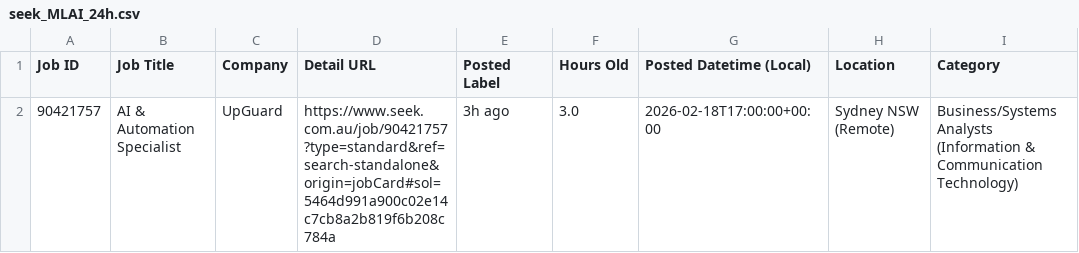
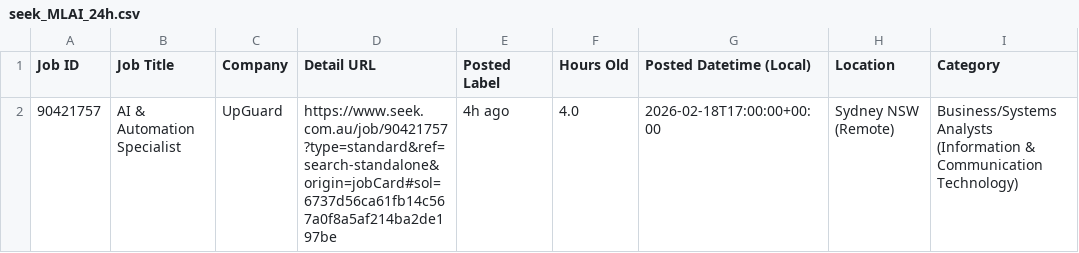
Before and after one commit to TIMXSHI/JobScrapper_SEEK_BA.BI, a CSV file: seek_MLAI_24h.csv, drawn as a sheet; only a part is shown; the diff names each change by its address in the sheet, - before the commit and + after, or states it on an @@ line.

```diff
--- a/seek_MLAI_24h.csv
+++ b/seek_MLAI_24h.csv
-D2 (Detail URL): https://www.seek.com.au/job/90421757?type=standard&ref=search-standalone&origin=jobCard#sol=5464d991a900c02e14c7cb8a2b819f6b208c784a
+D2 (Detail URL): https://www.seek.com.au/job/90421757?type=standard&ref=search-standalone&origin=jobCard#sol=6737d56ca61fb14c567a0f8a5af214ba2de197be
-E2 (Posted Label): 3h ago
+E2 (Posted Label): 4h ago
-F2 (Hours Old): 3.0
+F2 (Hours Old): 4.0
```
